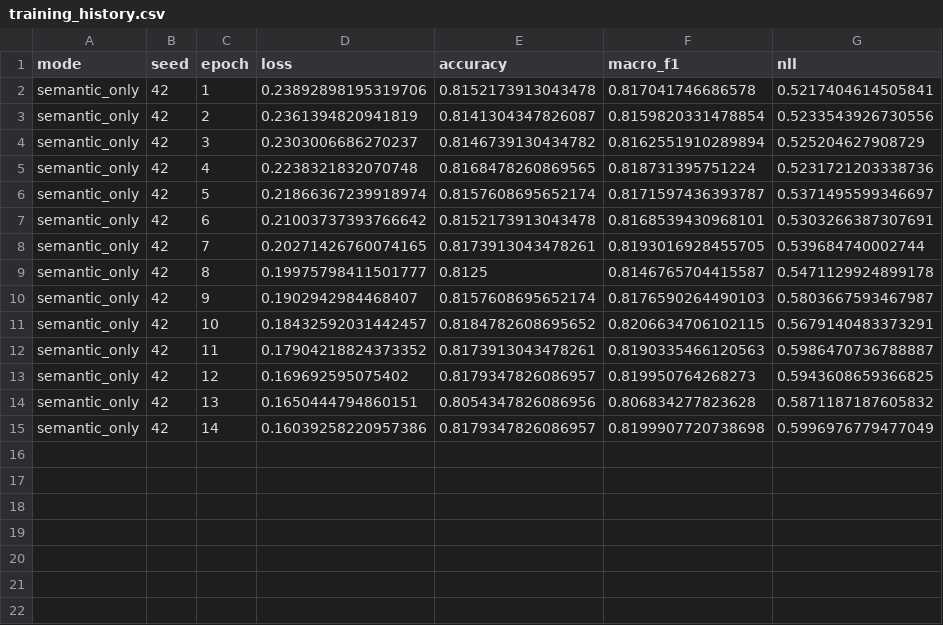
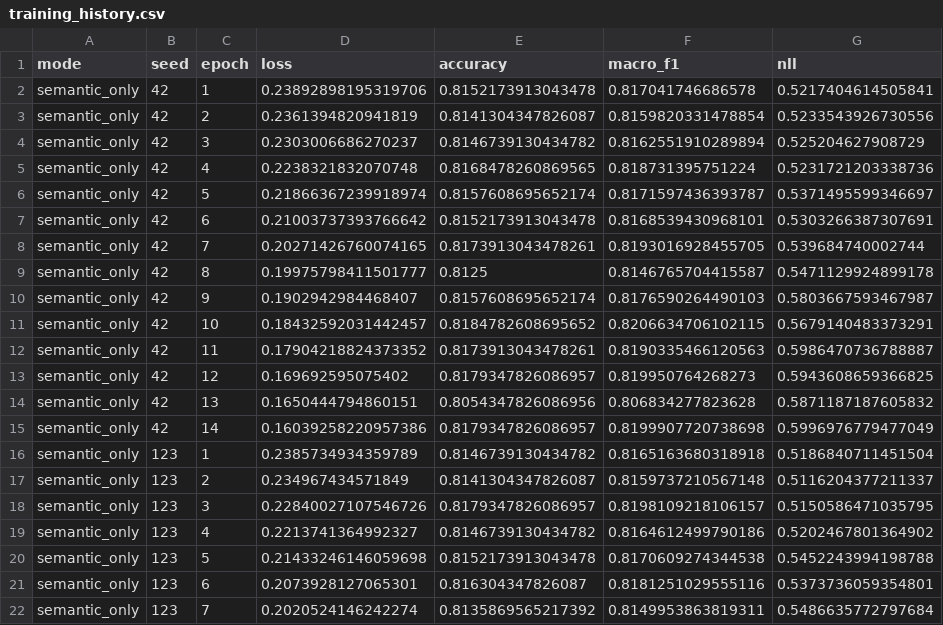
Before and after one commit to ankita6876/bangla-sentiment-research, a CSV file: research_stage8c/training_history.csv, drawn as a sheet.

Commit message:
Stage 8C semantic_only seed 123 verified

```diff
--- a/research_stage8c/training_history.csv
+++ b/research_stage8c/training_history.csv
@@ -15 +15,8 @@ semantic_only,42,13,0.1650444794860151,0.8054347826086956,0.806834277823628,0.58
 semantic_only,42,14,0.16039258220957386,0.8179347826086957,0.8199907720738698,0.5996976779477049
+semantic_only,123,1,0.2385734934359789,0.8146739130434782,0.8165163680318918,0.5186840711451504
+semantic_only,123,2,0.234967434571849,0.8141304347826087,0.8159737210567148,0.5116204377211337
+semantic_only,123,3,0.22840027107546726,0.8179347826086957,0.8198109218106157,0.5150586471035795
+semantic_only,123,4,0.2213741364992327,0.8146739130434782,0.8164612499790186,0.5202467801364902
+semantic_only,123,5,0.21433246146059698,0.8152173913043478,0.8170609274344538,0.5452243994198788
+semantic_only,123,6,0.2073928127065301,0.816304347826087,0.8181251029555116,0.5373736059354801
+semantic_only,123,7,0.2020524146242274,0.8135869565217392,0.8149953863819311,0.5486635772797684
```
Also changed, not shown: 1 other file.
